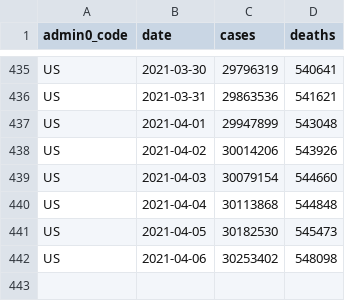
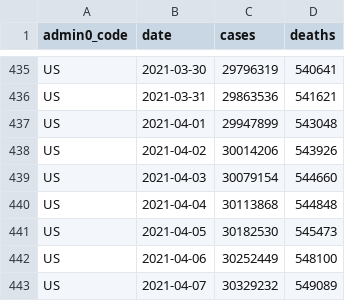
Before and after one commit to covid-open-data/xform-casecount-us-usafacts, a CSV file: output/admin0/US.csv, drawn as a sheet; only a part is shown, gaps mark what is left out.

```diff
--- a/output/admin0/US.csv
+++ b/output/admin0/US.csv
@@ -441,2 +441,3 @@ US,2021-04-04,30113868,544848
 US,2021-04-05,30182530,545473
-US,2021-04-06,30253402,548098
+US,2021-04-06,30252449,548100
+US,2021-04-07,30329232,549089
```
Also changed, not shown: output/admin1/US.csv.
